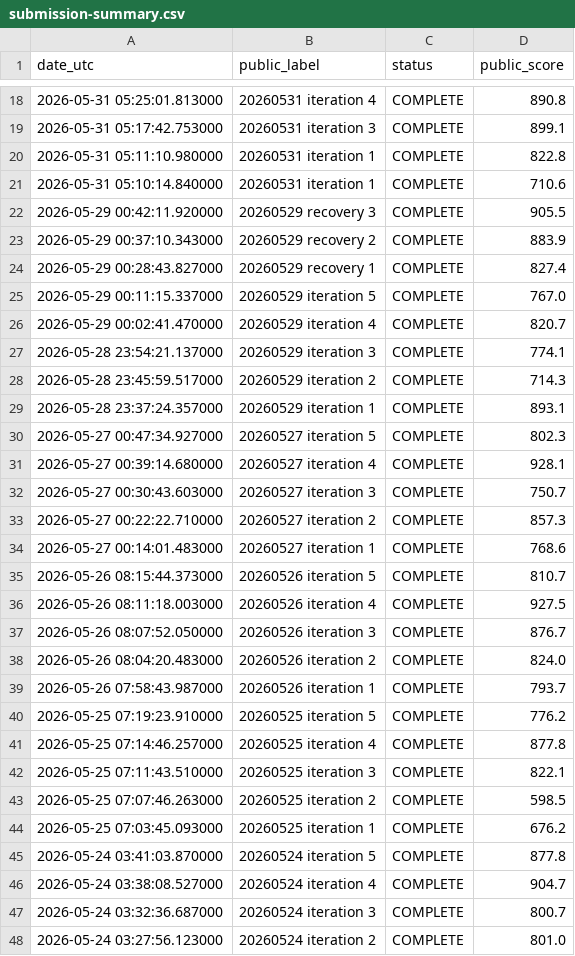
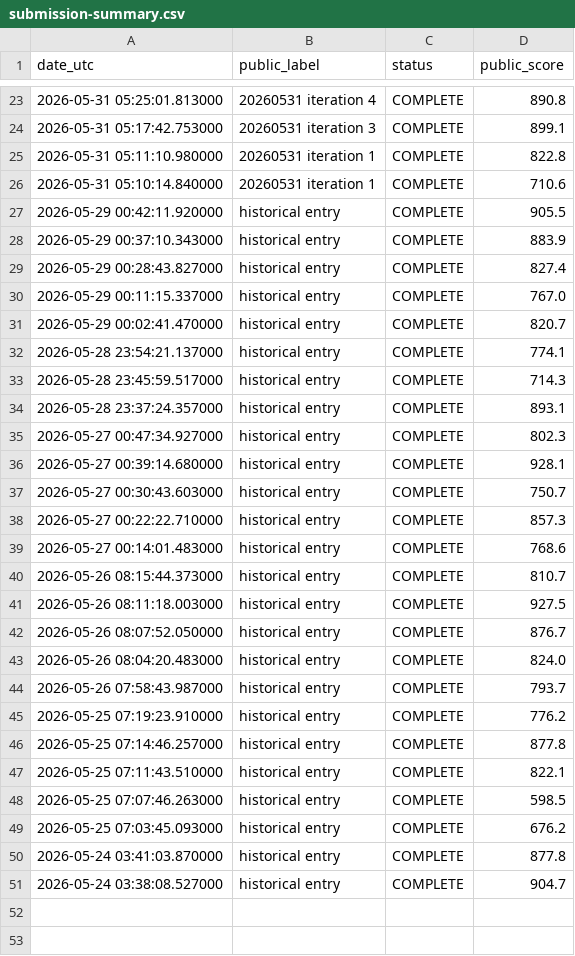
Before and after one commit to Beiciccc/orbit-wars-experiment-log, a CSV file: data/submission-summary.csv, drawn as a sheet; only a part is shown, gaps mark what is left out; the diff covers the shown part only.

Commit message:
Refresh public snapshot for 2026-06-04

```diff
--- a/data/submission-summary.csv
+++ b/data/submission-summary.csv
@@ -21,28 +26,26 @@ date_utc,public_label,status,public_score
 2026-05-31 05:10:14.840000,20260531 iteration 1,COMPLETE,710.6
-2026-05-29 00:42:11.920000,20260529 recovery 3,COMPLETE,905.5
-2026-05-29 00:37:10.343000,20260529 recovery 2,COMPLETE,883.9
-2026-05-29 00:28:43.827000,20260529 recovery 1,COMPLETE,827.4
-2026-05-29 00:11:15.337000,20260529 iteration 5,COMPLETE,767.0
-2026-05-29 00:02:41.470000,20260529 iteration 4,COMPLETE,820.7
-2026-05-28 23:54:21.137000,20260529 iteration 3,COMPLETE,774.1
-2026-05-28 23:45:59.517000,20260529 iteration 2,COMPLETE,714.3
-2026-05-28 23:37:24.357000,20260529 iteration 1,COMPLETE,893.1
-2026-05-27 00:47:34.927000,20260527 iteration 5,COMPLETE,802.3
-2026-05-27 00:39:14.680000,20260527 iteration 4,COMPLETE,928.1
-2026-05-27 00:30:43.603000,20260527 iteration 3,COMPLETE,750.7
-2026-05-27 00:22:22.710000,20260527 iteration 2,COMPLETE,857.3
-2026-05-27 00:14:01.483000,20260527 iteration 1,COMPLETE,768.6
-2026-05-26 08:15:44.373000,20260526 iteration 5,COMPLETE,810.7
-2026-05-26 08:11:18.003000,20260526 iteration 4,COMPLETE,927.5
-2026-05-26 08:07:52.050000,20260526 iteration 3,COMPLETE,876.7
-2026-05-26 08:04:20.483000,20260526 iteration 2,COMPLETE,824.0
-2026-05-26 07:58:43.987000,20260526 iteration 1,COMPLETE,793.7
-2026-05-25 07:19:23.910000,20260525 iteration 5,COMPLETE,776.2
-2026-05-25 07:14:46.257000,20260525 iteration 4,COMPLETE,877.8
-2026-05-25 07:11:43.510000,20260525 iteration 3,COMPLETE,822.1
-2026-05-25 07:07:46.263000,20260525 iteration 2,COMPLETE,598.5
-2026-05-25 07:03:45.093000,20260525 iteration 1,COMPLETE,676.2
-2026-05-24 03:41:03.870000,20260524 iteration 5,COMPLETE,877.8
-2026-05-24 03:38:08.527000,20260524 iteration 4,COMPLETE,904.7
-2026-05-24 03:32:36.687000,20260524 iteration 3,COMPLETE,800.7
-2026-05-24 03:27:56.123000,20260524 iteration 2,COMPLETE,801.0
+2026-05-29 00:42:11.920000,historical entry,COMPLETE,905.5
+2026-05-29 00:37:10.343000,historical entry,COMPLETE,883.9
+2026-05-29 00:28:43.827000,historical entry,COMPLETE,827.4
+2026-05-29 00:11:15.337000,historical entry,COMPLETE,767.0
+2026-05-29 00:02:41.470000,historical entry,COMPLETE,820.7
+2026-05-28 23:54:21.137000,historical entry,COMPLETE,774.1
+2026-05-28 23:45:59.517000,historical entry,COMPLETE,714.3
+2026-05-28 23:37:24.357000,historical entry,COMPLETE,893.1
+2026-05-27 00:47:34.927000,historical entry,COMPLETE,802.3
+2026-05-27 00:39:14.680000,historical entry,COMPLETE,928.1
+2026-05-27 00:30:43.603000,historical entry,COMPLETE,750.7
+2026-05-27 00:22:22.710000,historical entry,COMPLETE,857.3
+2026-05-27 00:14:01.483000,historical entry,COMPLETE,768.6
+2026-05-26 08:15:44.373000,historical entry,COMPLETE,810.7
+2026-05-26 08:11:18.003000,historical entry,COMPLETE,927.5
+2026-05-26 08:07:52.050000,historical entry,COMPLETE,876.7
+2026-05-26 08:04:20.483000,historical entry,COMPLETE,824.0
+2026-05-26 07:58:43.987000,historical entry,COMPLETE,793.7
+2026-05-25 07:19:23.910000,historical entry,COMPLETE,776.2
+2026-05-25 07:14:46.257000,historical entry,COMPLETE,877.8
+2026-05-25 07:11:43.510000,historical entry,COMPLETE,822.1
+2026-05-25 07:07:46.263000,historical entry,COMPLETE,598.5
+2026-05-25 07:03:45.093000,historical entry,COMPLETE,676.2
+2026-05-24 03:41:03.870000,historical entry,COMPLETE,877.8
+2026-05-24 03:38:08.527000,historical entry,COMPLETE,904.7
```
Also changed, not shown: 5 added rows, 3 removed rows and 2 edited cells elsewhere in this file, data/leaderboard-top20.csv, 4 other files.
